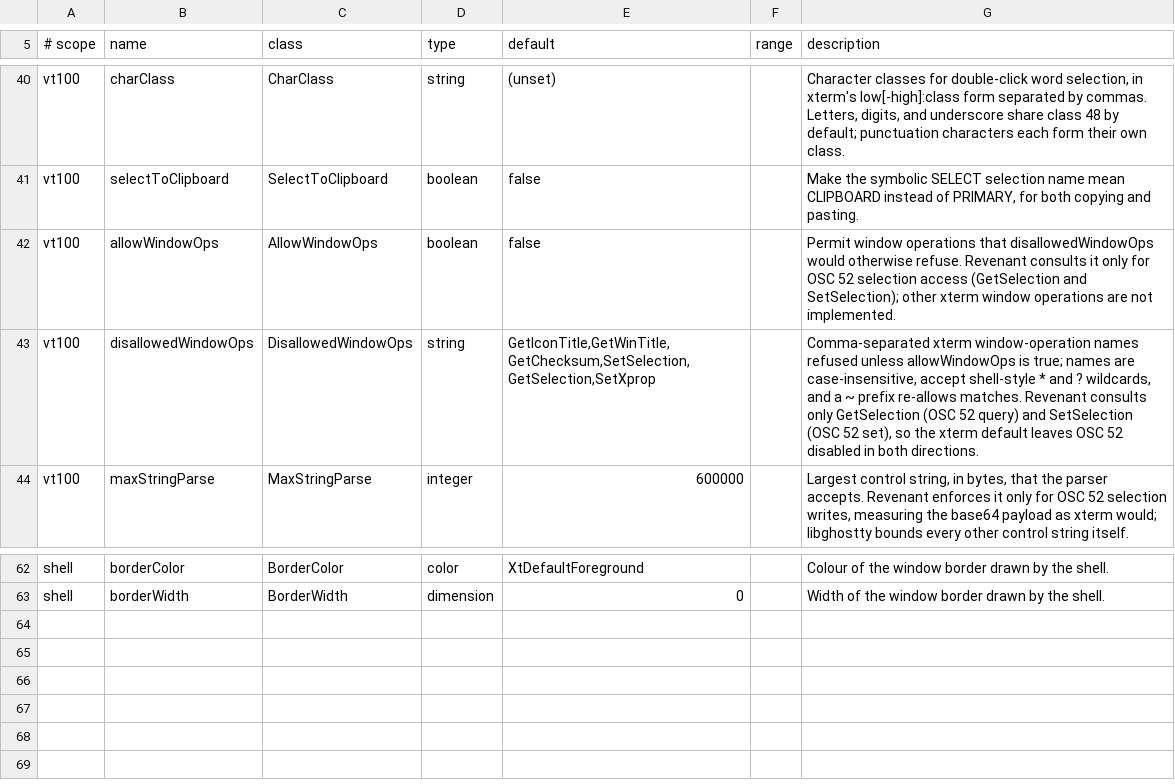
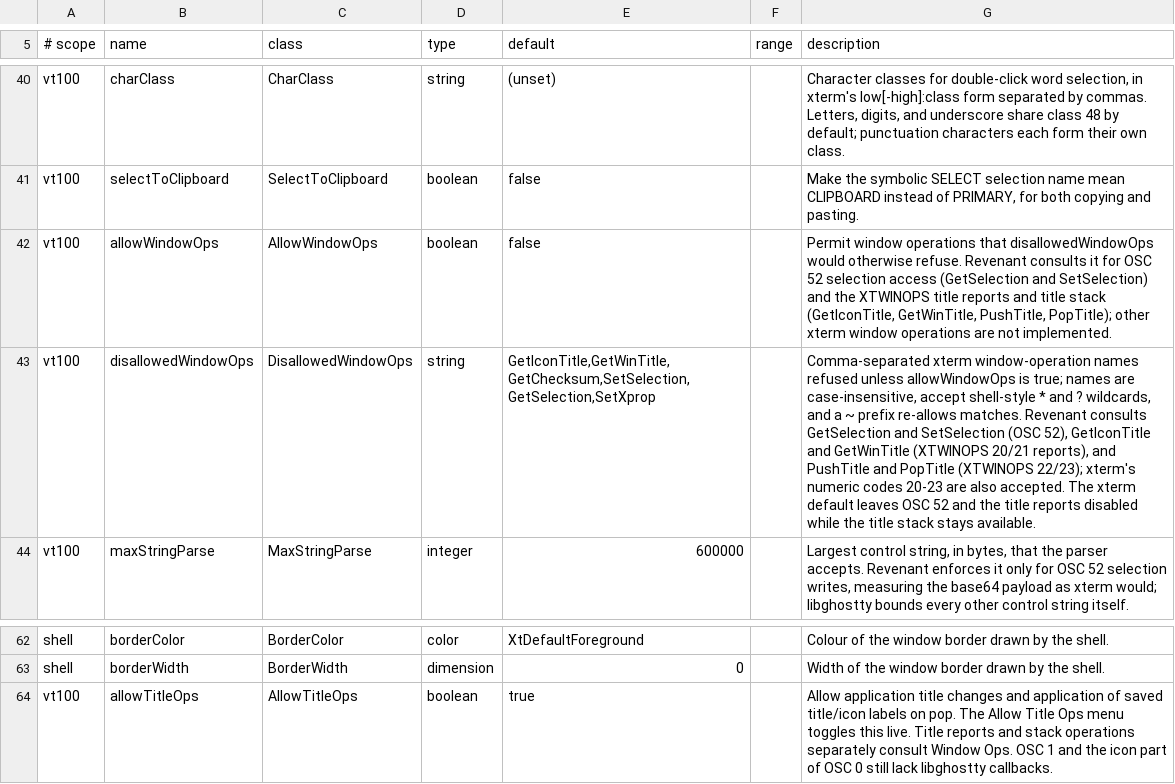
Before and after one commit to toppk/revenant, a TSV file: compat/manual-resources.tsv, drawn as a sheet; only a part is shown, gaps mark what is left out; the diff names each change by its address in the sheet, - before the commit and + after, or states it on an @@ line.

Commit message:
feat: add title stacks, reports, and live title permissions

```diff
--- a/compat/manual-resources.tsv
+++ b/compat/manual-resources.tsv
-G42 (description): …consults it only for OSC 52 selection access (GetSelection and SetSelection); other xterm…
+G42 (description): …consults it for OSC 52 selection access (GetSelection and SetSelection) and the XTWINOPS title reports and title stack (GetIconTitle, GetWinTitle, PushTitle, PopTitle); other xterm…
-G43 (description): …Revenant consults only GetSelection (OSC 52 query) and SetSelection (OSC 52 set), so the xterm default leaves OSC 52 disabled in both directions.
+G43 (description): …Revenant consults GetSelection and SetSelection (OSC 52), GetIconTitle and GetWinTitle (XTWINOPS 20/21 reports), and PushTitle and PopTitle (XTWINOPS 22/23); xterm's numeric codes 20-23 are also accepted. The xterm default leaves OSC 52 and the title reports disabled while the title stack stays available.
+row 64: vt100 | allowTitleOps | AllowTitleOps | boolean | true |  | Allow application title changes and application of saved title/icon labels on pop. The Allow Title Ops menu toggles this live. Title reports and stack operations separately consult Window Ops. OSC 1 and the icon part of OSC 0 still lack libghostty callbacks.
```
Also changed, not shown: 27 other files.
